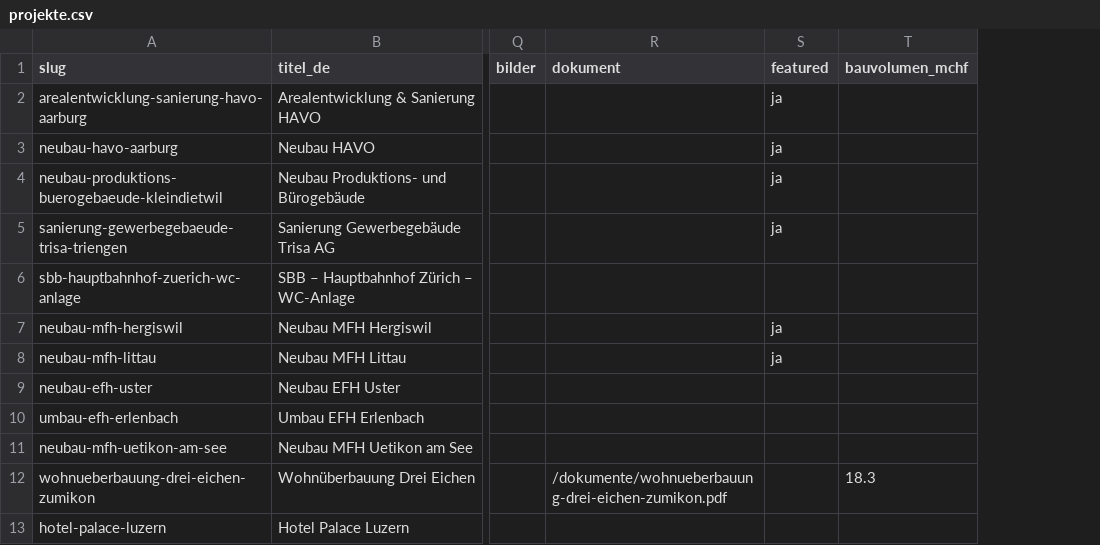
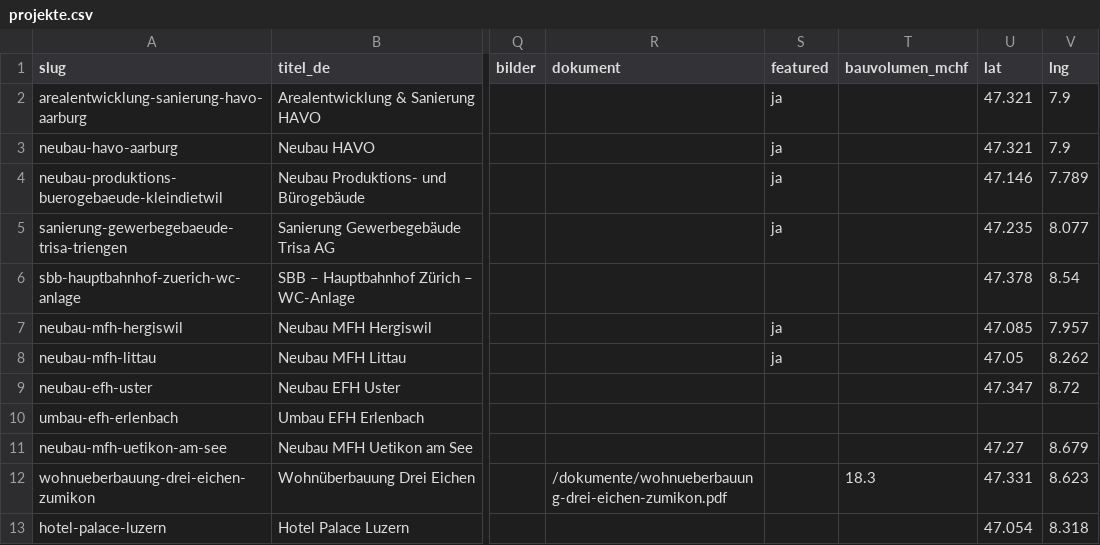
Before and after one commit to dahindenpirmin-debug/dh-baumanagement-website, a CSV file: data/projekte.csv, drawn as a sheet; only a part is shown, gaps mark what is left out; the diff names each change by its address in the sheet, - before the commit and + after, or states it on an @@ line.

```diff
--- a/data/projekte.csv
+++ b/data/projekte.csv
+column U (lat), rows 2-13: 47.321 | 47.321 | 47.146 | 47.235 | 47.378 | 47.085 | 47.05 | 47.347 |  | 47.27 | 47.331 | 47.054
+column V (lng), rows 2-13: 7.9 | 7.9 | 7.789 | 8.077 | 8.54 | 7.957 | 8.262 | 8.72 |  | 8.679 | 8.623 | 8.318
```
Also changed, not shown: 9 other files.
